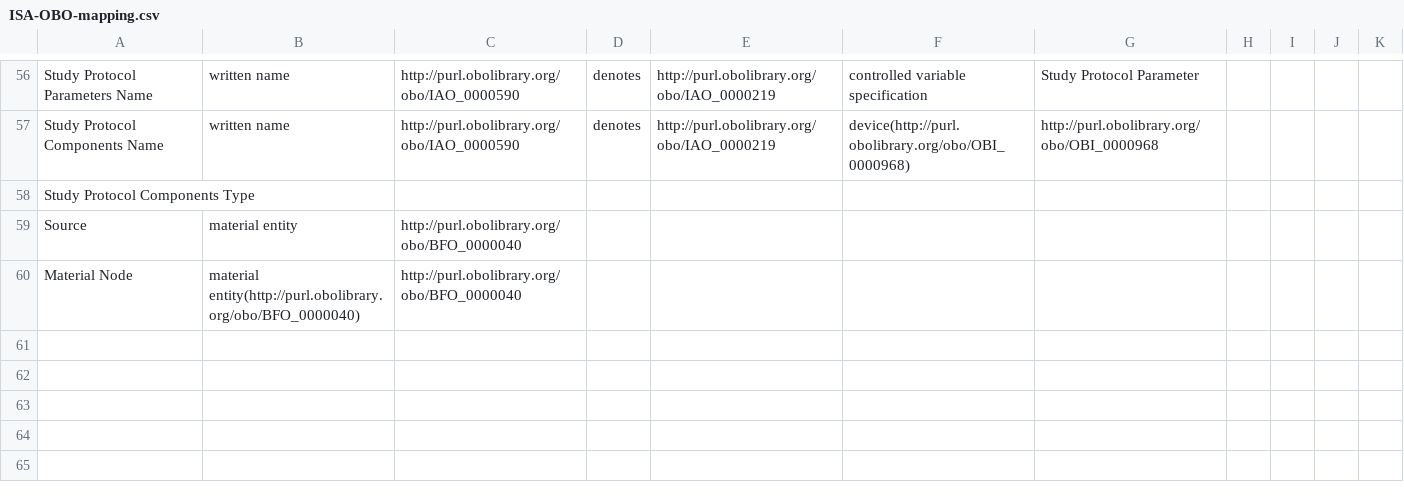
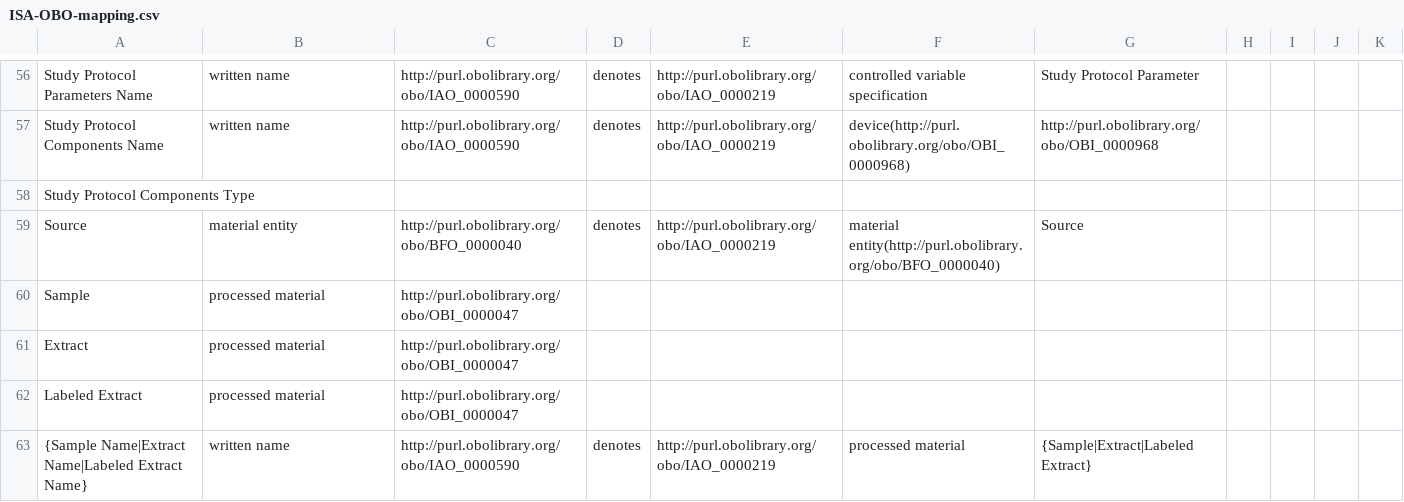
Before and after one commit to ISA-tools/linkedISA, a CSV file: src/main/resources/mappings/ISA-OBO-mapping.csv, drawn as a sheet; only a part is shown, gaps mark what is left out.

Commit message:
Dealing with patterns in mapping file

```diff
--- a/src/main/resources/mappings/ISA-OBO-mapping.csv
+++ b/src/main/resources/mappings/ISA-OBO-mapping.csv
@@ -58,3 +58,6 @@ Study Protocol Components Name,written name,http://purl.obolibrary.org/obo/IAO_0
 Study Protocol Components Type,,,,,,,,,,
-Source,material entity,http://purl.obolibrary.org/obo/BFO_0000040
-Material Node, material entity(http://purl.obolibrary.org/obo/BFO_0000040),http://purl.obolibrary.org/obo/BFO_0000040
+Source,material entity,http://purl.obolibrary.org/obo/BFO_0000040,denotes,http://purl.obolibrary.org/obo/IAO_0000219,material entity(http://purl.obolibrary.org/obo/BFO_0000040),Source
+Sample,processed material,http://purl.obolibrary.org/obo/OBI_0000047
+Extract,processed material,http://purl.obolibrary.org/obo/OBI_0000047
+Labeled Extract,processed material,http://purl.obolibrary.org/obo/OBI_0000047
+{Sample Name|Extract Name|Labeled Extract Name},written name,http://purl.obolibrary.org/obo/IAO_0000590,denotes,http://purl.obolibrary.org/obo/IAO_0000219,processed material,{Sample|Extract|Labeled Extract}
```
Also changed, not shown: 1 other file.
